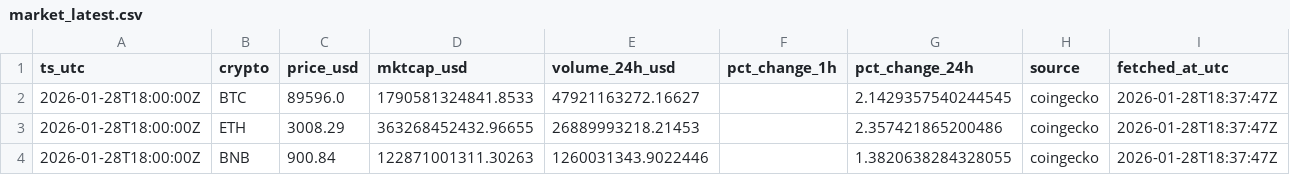
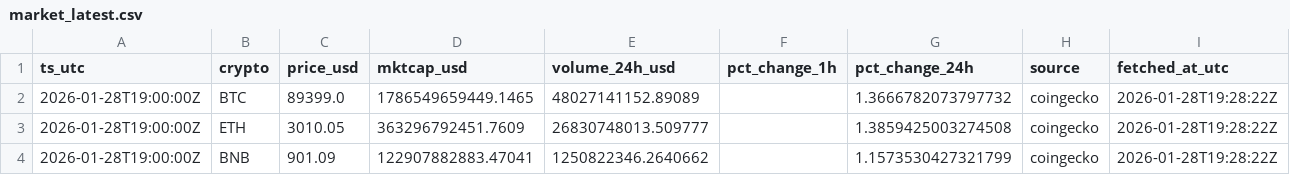
Before and after one commit to gertidokaj/crypto-sentiment-forecasting, a CSV file: data/live/market_latest.csv, drawn as a sheet.

```diff
--- a/data/live/market_latest.csv
+++ b/data/live/market_latest.csv
@@ -1,4 +1,4 @@
 ts_utc,crypto,price_usd,mktcap_usd,volume_24h_usd,pct_change_1h,pct_change_24h,source,fetched_at_utc
-2026-01-28T18:00:00Z,BTC,89596.0,1790581324841.8533,47921163272.16627,,2.1429357540244545,coingecko,2026-01-28T18:37:47Z
-2026-01-28T18:00:00Z,ETH,3008.29,363268452432.96655,26889993218.21453,,2.357421865200486,coingecko,2026-01-28T18:37:47Z
-2026-01-28T18:00:00Z,BNB,900.84,122871001311.30263,1260031343.9022446,,1.3820638284328055,coingecko,2026-01-28T18:37:47Z
+2026-01-28T19:00:00Z,BTC,89399.0,1786549659449.1465,48027141152.89089,,1.3666782073797732,coingecko,2026-01-28T19:28:22Z
+2026-01-28T19:00:00Z,ETH,3010.05,363296792451.7609,26830748013.509777,,1.3859425003274508,coingecko,2026-01-28T19:28:22Z
+2026-01-28T19:00:00Z,BNB,901.09,122907882883.47041,1250822346.2640662,,1.1573530427321799,coingecko,2026-01-28T19:28:22Z
```
Also changed, not shown: data/live/features_latest.csv, data/live/market_history.csv, 6 other files.
